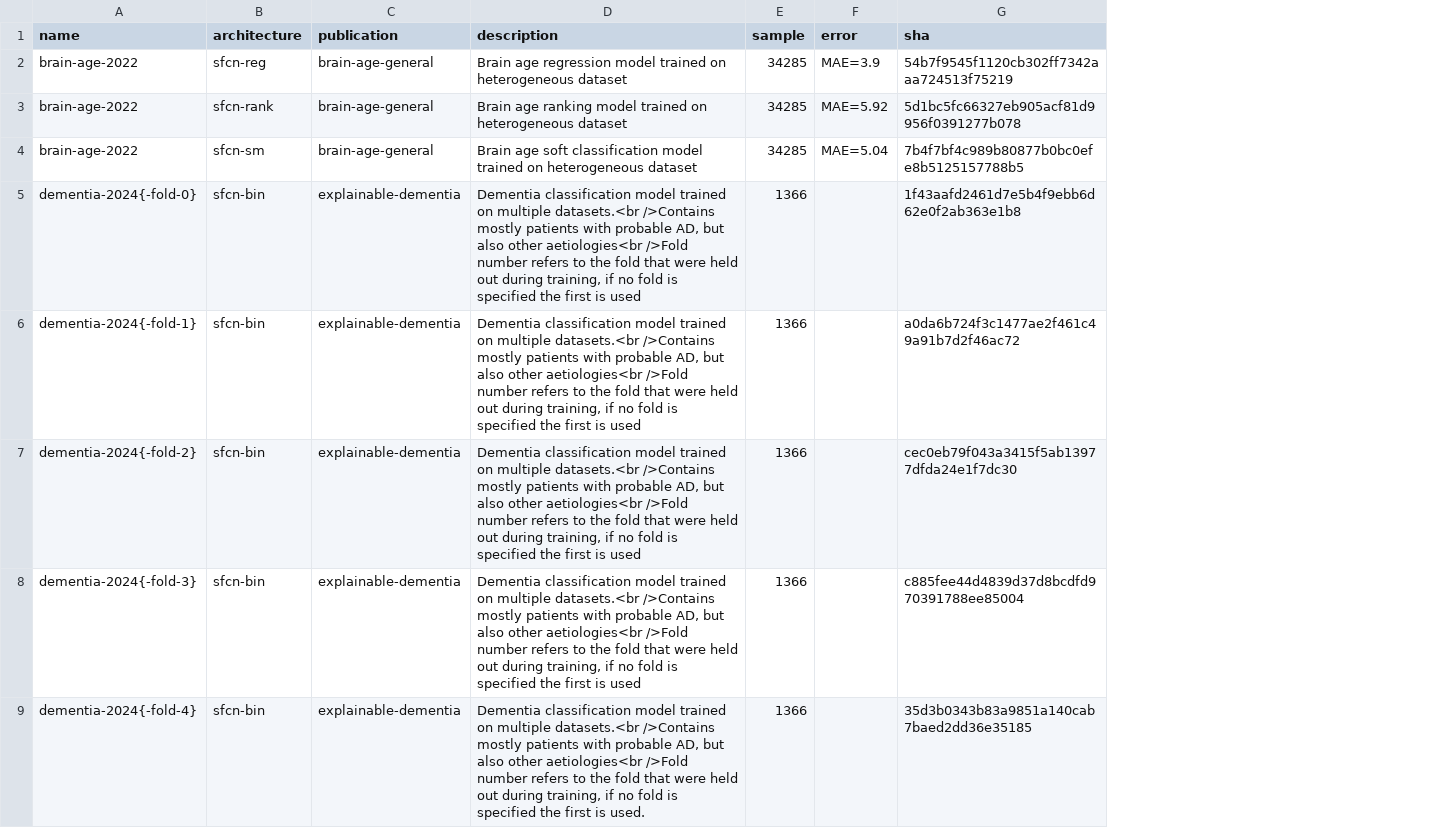
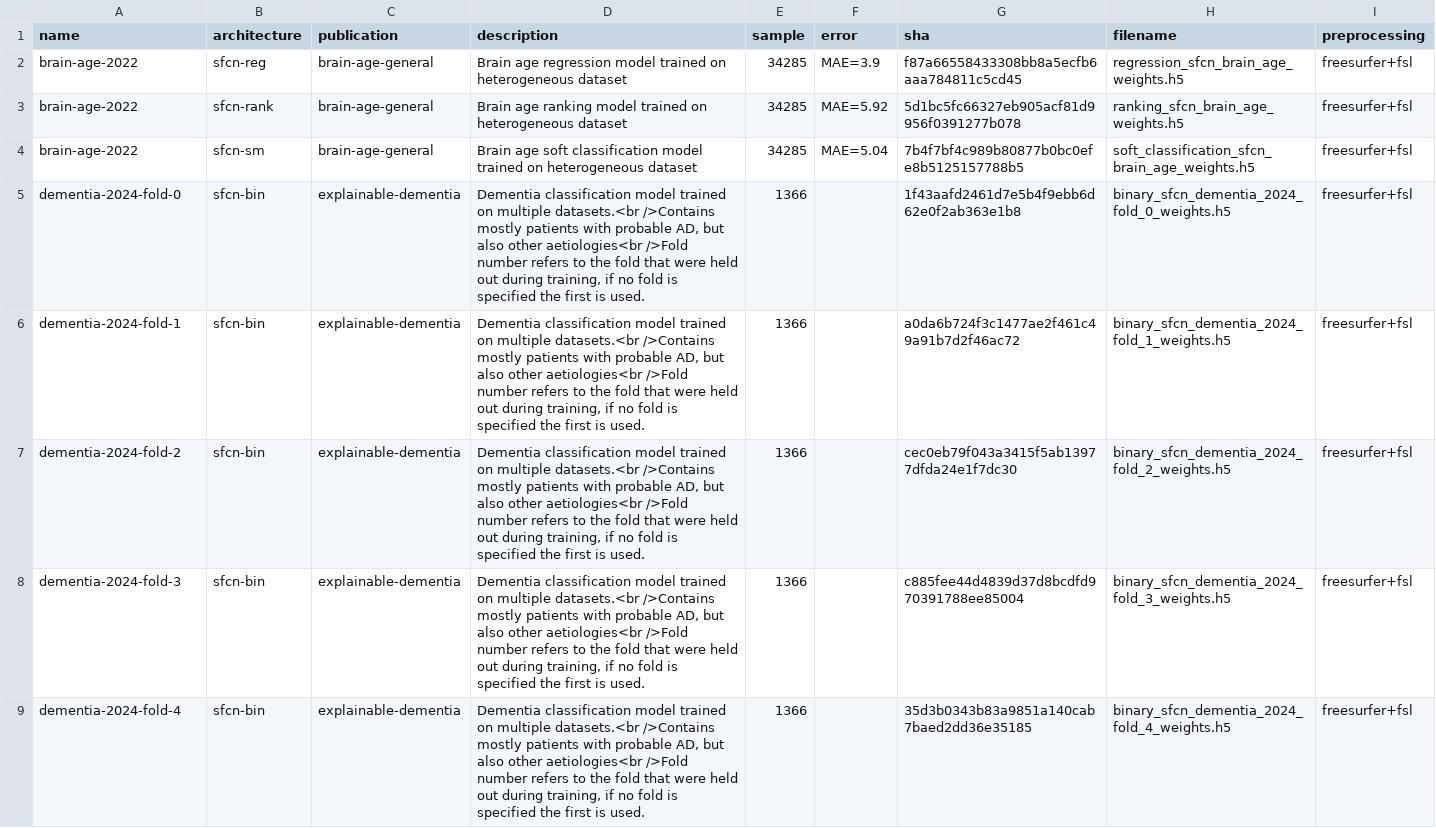
Before and after one commit to estenhl/pyment-public, a CSV file: .data/models.csv, drawn as a sheet; the diff names each change by its address in the sheet, - before the commit and + after, or states it on an @@ line.

Commit message:
Added unit tests for the weight repository

```diff
--- a/.data/models.csv
+++ b/.data/models.csv
+column H (filename), rows 2-9: regression_sfcn_brain_age_weights.h5 | ranking_sfcn_brain_age_weights.h5 | soft_classification_sfcn_brain_age_weights.h5 | binary_sfcn_dementia_2024_fold_0_weights.h5 | binary_sfcn_dementia_2024_fold_1_weights.h5 | binary_sfcn_dementia_2024_fold_2_weights.h5 | binary_sfcn_dementia_2024_fold_3_weights.h5 | binary_sfcn_dementia_2024_fold_4_weights.h5
+column I (preprocessing), rows 2-9: all freesurfer+fsl
-G2 (sha): 54b7f9545f1120cb302ff7342aaa724513f75219
+G2 (sha): f87a66558433308bb8a5ecfb6aaa784811c5cd45
-A5 (name): dementia-2024{-fold-0}
+A5 (name): dementia-2024-fold-0
-D5:D8 (description): …first is used
+D5:D8 (description): …first is used.
-A6 (name): dementia-2024{-fold-1}
+A6 (name): dementia-2024-fold-1
-A7 (name): dementia-2024{-fold-2}
+A7 (name): dementia-2024-fold-2
-A8 (name): dementia-2024{-fold-3}
+A8 (name): dementia-2024-fold-3
-A9 (name): dementia-2024{-fold-4}
+A9 (name): dementia-2024-fold-4
```
Also changed, not shown: 11 other files.
